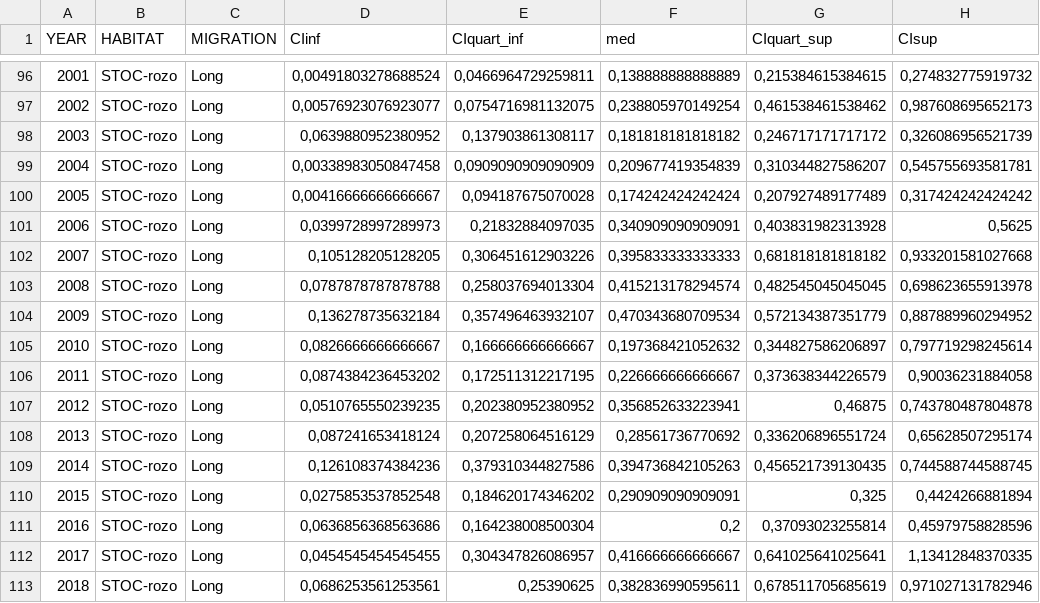
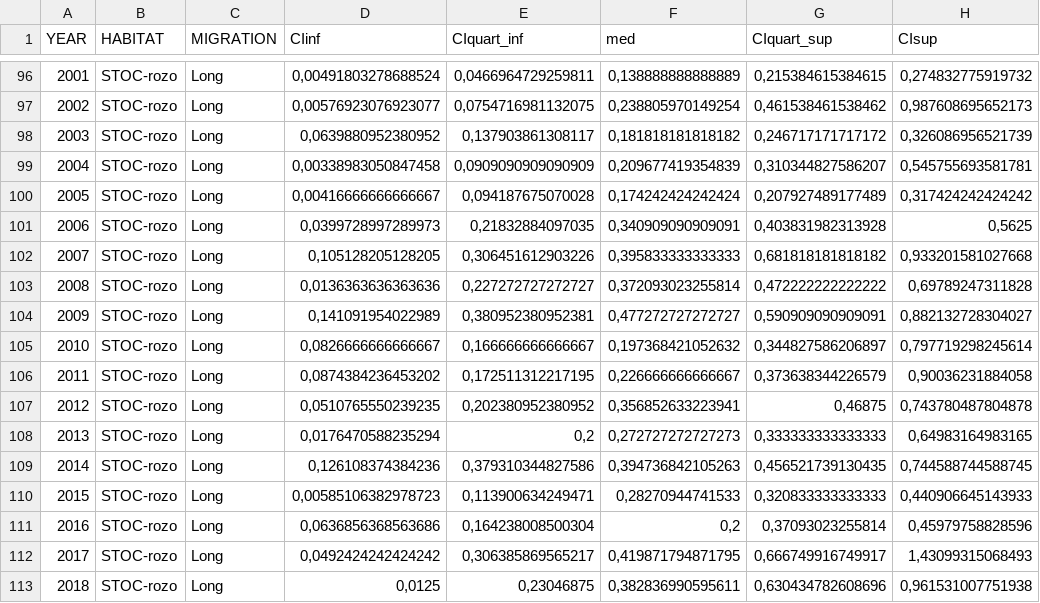
Before and after one commit to 6-telles/STOC_reporting-master, a CSV file: data_France/Productivite_all_.csv, drawn as a sheet; only a part is shown, gaps mark what is left out; the diff covers the shown part only.

Commit message:
Update Productivite_all_.csv

```diff
--- a/data_France/Productivite_all_.csv
+++ b/data_France/Productivite_all_.csv
@@ -102,4 +102,4 @@
 2007;"STOC-rozo";"Long";0,105128205128205;0,306451612903226;0,395833333333333;0,681818181818182;0,933201581027668
-2008;"STOC-rozo";"Long";0,0787878787878788;0,258037694013304;0,415213178294574;0,482545045045045;0,698623655913978
-2009;"STOC-rozo";"Long";0,136278735632184;0,357496463932107;0,470343680709534;0,572134387351779;0,887889960294952
+2008;"STOC-rozo";"Long";0,0136363636363636;0,227272727272727;0,372093023255814;0,472222222222222;0,69789247311828
+2009;"STOC-rozo";"Long";0,141091954022989;0,380952380952381;0,477272727272727;0,590909090909091;0,882132728304027
 2010;"STOC-rozo";"Long";0,0826666666666667;0,166666666666667;0,197368421052632;0,344827586206897;0,797719298245614
@@ -107,7 +107,7 @@
 2012;"STOC-rozo";"Long";0,0510765550239235;0,202380952380952;0,356852633223941;0,46875;0,743780487804878
-2013;"STOC-rozo";"Long";0,087241653418124;0,207258064516129;0,28561736770692;0,336206896551724;0,65628507295174
+2013;"STOC-rozo";"Long";0,0176470588235294;0,2;0,272727272727273;0,333333333333333;0,64983164983165
 2014;"STOC-rozo";"Long";0,126108374384236;0,379310344827586;0,394736842105263;0,456521739130435;0,744588744588745
-2015;"STOC-rozo";"Long";0,0275853537852548;0,184620174346202;0,290909090909091;0,325;0,4424266881894
+2015;"STOC-rozo";"Long";0,00585106382978723;0,113900634249471;0,28270944741533;0,320833333333333;0,440906645143933
 2016;"STOC-rozo";"Long";0,0636856368563686;0,164238008500304;0,2;0,37093023255814;0,45979758828596
-2017;"STOC-rozo";"Long";0,0454545454545455;0,304347826086957;0,416666666666667;0,641025641025641;1,13412848370335
-2018;"STOC-rozo";"Long";0,0686253561253561;0,25390625;0,382836990595611;0,678511705685619;0,971027131782946
+2017;"STOC-rozo";"Long";0,0492424242424242;0,306385869565217;0,419871794871795;0,666749916749917;1,43099315068493
+2018;"STOC-rozo";"Long";0,0125;0,23046875;0,382836990595611;0,630434782608696;0,961531007751938
```
Also changed, not shown: 95 edited cells elsewhere in this file.
